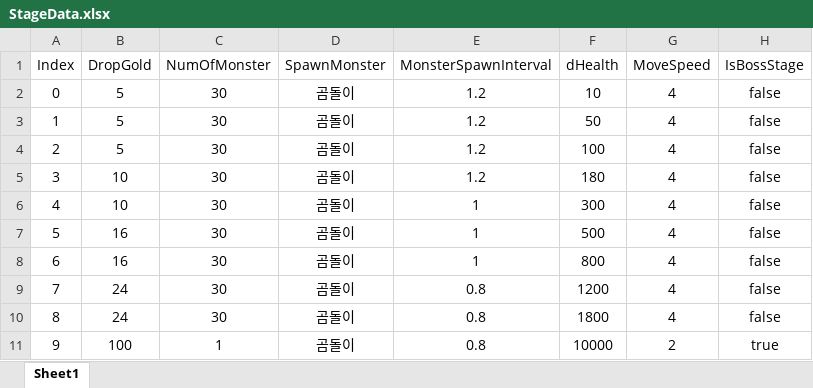
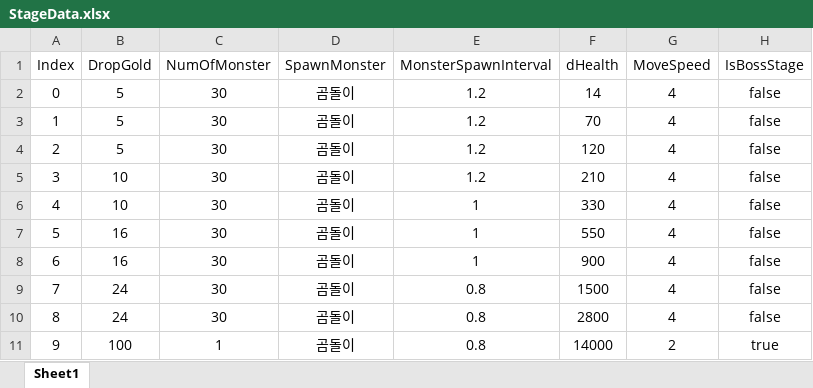
Before and after one commit to hjlee5982/2D_Defense, an Excel workbook: Assets/Refactoring/06_Data/Excel/StageData.xlsx, sheet Sheet1, drawn as a sheet; values as stored, in another font and other column widths than the file's, no borders; the diff names each change by its address in the sheet, - before the commit and + after, or states it on an @@ line.

```diff
--- a/Assets/Refactoring/06_Data/Excel/StageData.xlsx (sheet Sheet1)
+++ b/Assets/Refactoring/06_Data/Excel/StageData.xlsx (sheet Sheet1)
-F2 (dHealth): 10
+F2 (dHealth): 14
-F3 (dHealth): 50
+F3 (dHealth): 70
-F4 (dHealth): 100
+F4 (dHealth): 120
-F5 (dHealth): 180
+F5 (dHealth): 210
-F6 (dHealth): 300
+F6 (dHealth): 330
-F7 (dHealth): 500
+F7 (dHealth): 550
-F8 (dHealth): 800
+F8 (dHealth): 900
-F9 (dHealth): 1200
+F9 (dHealth): 1500
-F10 (dHealth): 1800
+F10 (dHealth): 2800
-F11 (dHealth): 10000
+F11 (dHealth): 14000
```
Also changed, not shown: Assets/Refactoring/06_Data/Excel/AllyUnitData.xlsx, Assets/Refactoring/06_Data/Excel/GameRuleData.xlsx, 7 other files.
